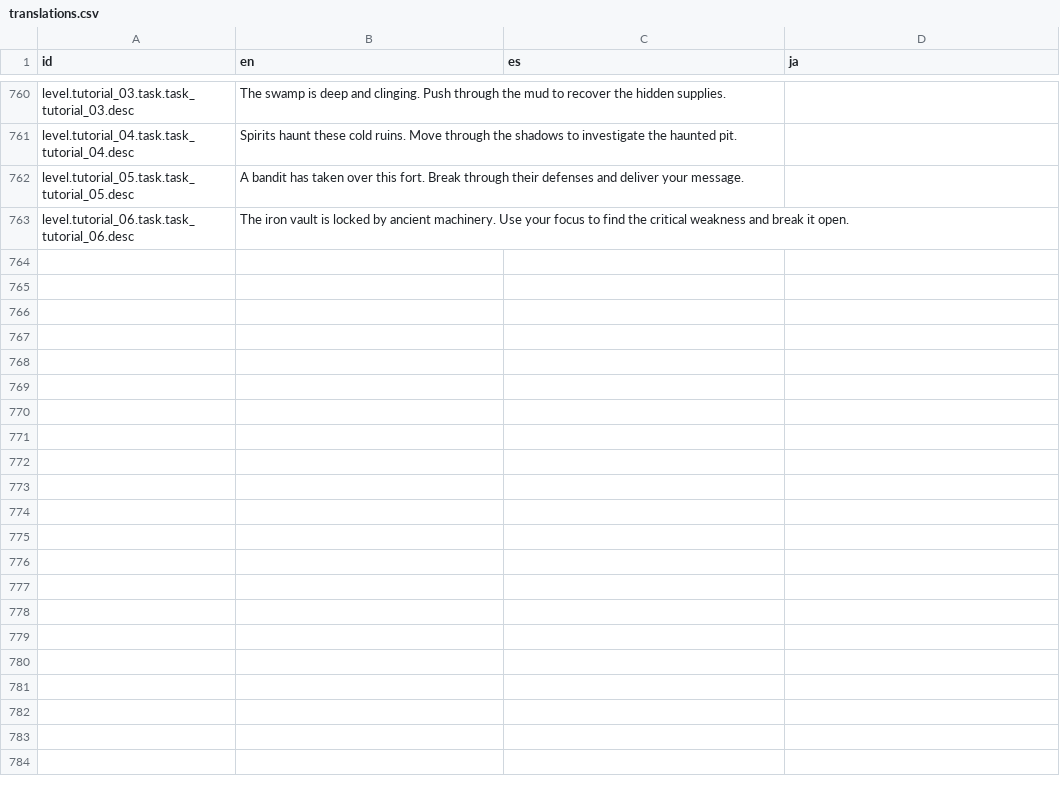
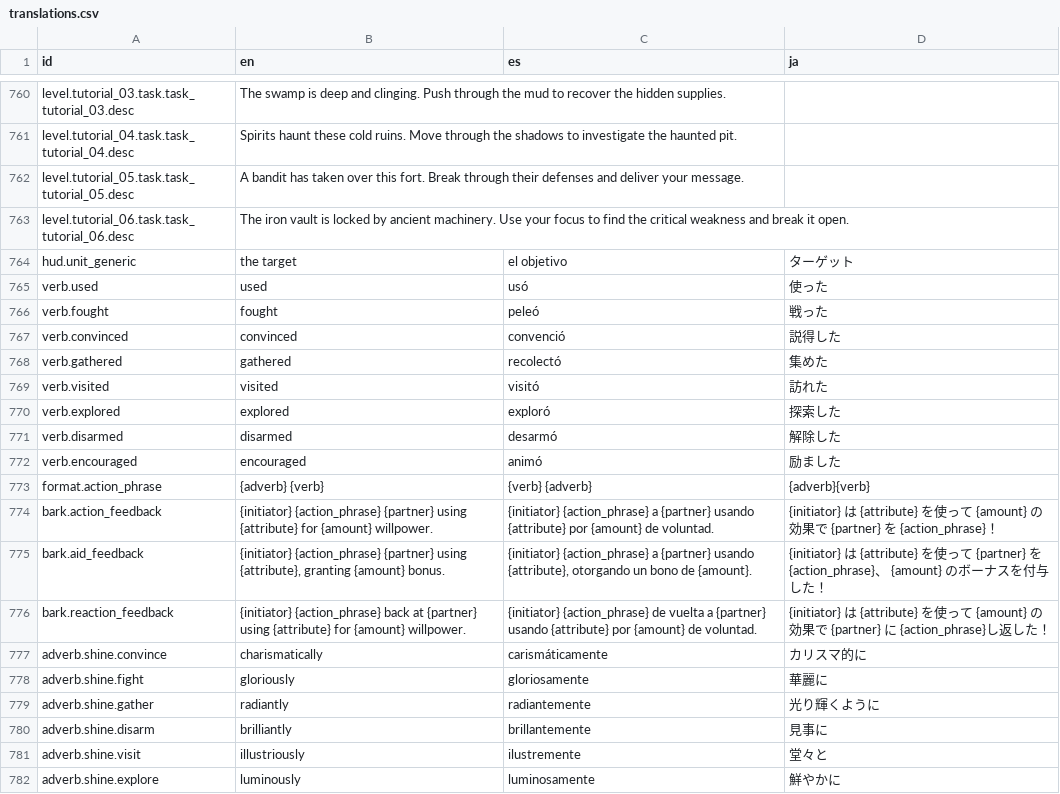
Before and after one commit to GrantRPickett/hex, a CSV file: Resources/Localization/translations.csv, drawn as a sheet; only a part is shown, gaps mark what is left out; the diff covers the shown part only.

```diff
--- a/Resources/Localization/translations.csv
+++ b/Resources/Localization/translations.csv
@@ -763 +763,20 @@ level.tutorial_05.task.task_tutorial_05.desc,A bandit has taken over this fort.
 level.tutorial_06.task.task_tutorial_06.desc,The iron vault is locked by ancient machinery. Use your focus to find the critical weakness and break it open.,,
+hud.unit_generic,the target,el objetivo,ターゲット
+verb.used,used,usó,使った
+verb.fought,fought,peleó,戦った
+verb.convinced,convinced,convenció,説得した
+verb.gathered,gathered,recolectó,集めた
+verb.visited,visited,visitó,訪れた
+verb.explored,explored,exploró,探索した
+verb.disarmed,disarmed,desarmó,解除した
+verb.encouraged,encouraged,animó,励ました
+format.action_phrase,{adverb} {verb},{verb} {adverb},{adverb}{verb}
+bark.action_feedback,{initiator} {action_phrase} {partner} using {attribute} for {amount} willpower.,{initiator} {action_phrase} a {partner} usando {attribute} por {amount} de voluntad.,{initiator} は {attribute} を使って {amount} の効果で {partner} を {action_phrase}！
+bark.aid_feedback,"{initiator} {action_phrase} {partner} using {attribute}, granting {amount} bonus.","{initiator} {action_phrase} a {partner} usando {attribute}, otorgando un bono de {amount}.",{initiator} は {attribute} を使って {partner} を {action_phrase}、 {amount} のボーナスを付与した！
+bark.reaction_feedback,{initiator} {action_phrase} back at {partner} using {attribute} for {amount} willpower.,{initiator} {action_phrase} de vuelta a {partner} usando {attribute} por {amount} de voluntad.,{initiator} は {attribute} を使って {amount} の効果で {partner} に {action_phrase}し返した！
+adverb.shine.convince,charismatically,carismáticamente,カリスマ的に
+adverb.shine.fight,gloriously,gloriosamente,華麗に
+adverb.shine.gather,radiantly,radiantemente,光り輝くように
+adverb.shine.disarm,brilliantly,brillantemente,見事に
+adverb.shine.visit,illustriously,ilustremente,堂々と
+adverb.shine.explore,luminously,luminosamente,鮮やかに
```
Also changed, not shown: 30 added rows elsewhere in this file, 9 other files.
